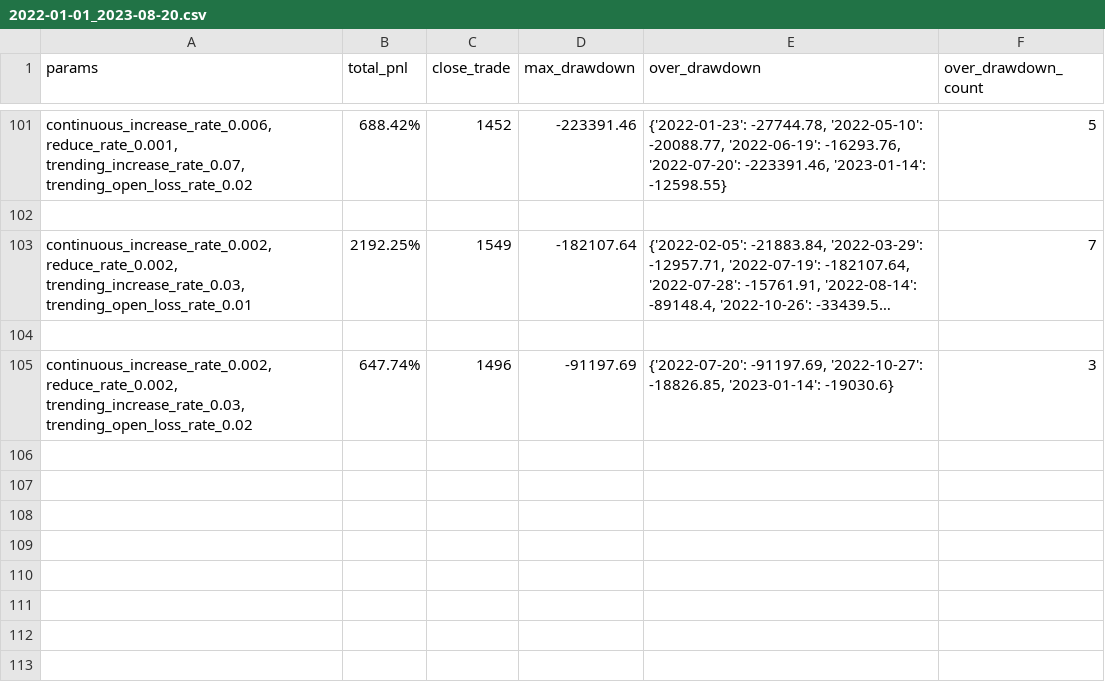
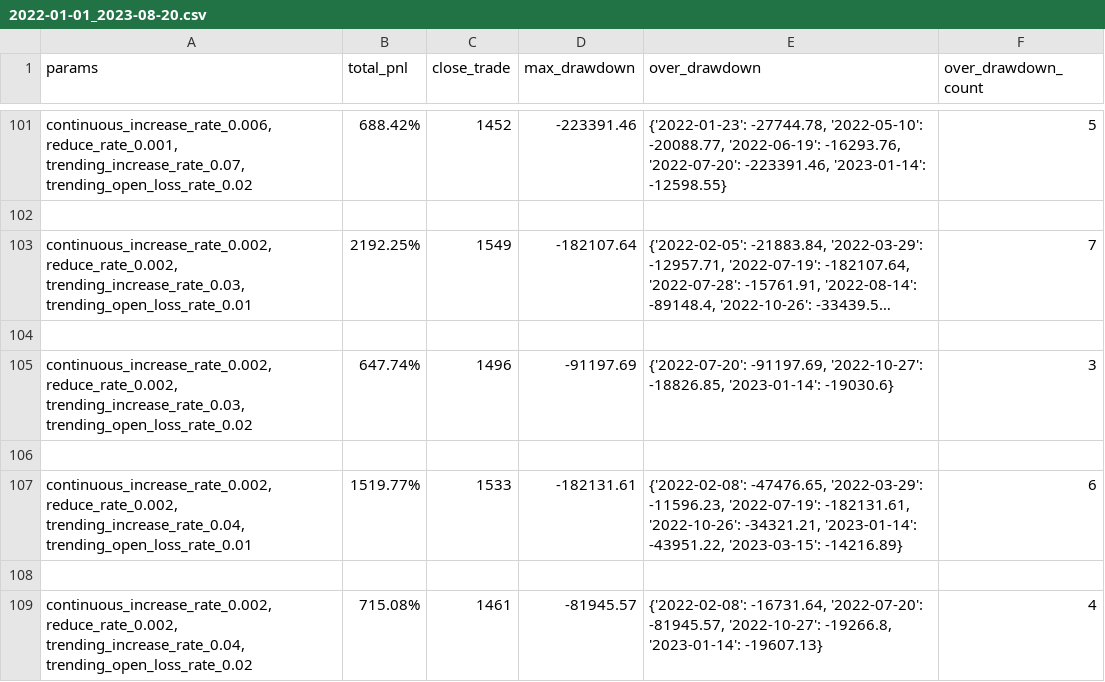
Before and after one commit to lo-e/vnpy, a CSV file: examples/MartingStrategy/combine_params_backtesting_result/INVERSE/BINANCE/ETHUSDT.BINANCE/2022-01-01_2023-08-20.csv, drawn as a sheet; only a part is shown, gaps mark what is left out; long unchanged cells end in ….

```diff
--- a/examples/MartingStrategy/combine_params_backtesting_result/INVERSE/BINANCE/ETHUSDT.BINANCE/2022-01-01_2023-08-20.csv
+++ b/examples/MartingStrategy/combine_params_backtesting_result/INVERSE/BINANCE/ETHUSDT.BINANCE/2022-01-01_2023-08-20.csv
@@ -105 +105,5 @@ params,total_pnl,close_trade,max_drawdown,over_drawdown,over_drawdown_count
 "continuous_increase_rate_0.002, reduce_rate_0.002, trending_increase_rate_0.03, trending_open_loss_rate_0.02",647.74%,1496,-91197.69,"{'2022-07-20': -91197.69, '2022-10-27': -18826.85, '2023-01-14': -19030.6}",3
+
+"continuous_increase_rate_0.002, reduce_rate_0.002, trending_increase_rate_0.04, trending_open_loss_rate_0.01",1519.77%,1533,-182131.61,"{'2022-02-08': -47476.65, '2022-03-29': -11596.23, '2022-07-19': -182131.61, '2022-10-26': -34321.21, '2023-01-14': -43951.22, '2023-03-15': -14216.89}",6
+
+"continuous_increase_rate_0.002, reduce_rate_0.002, trending_increase_rate_0.04, trending_open_loss_rate_0.02",715.08%,1461,-81945.57,"{'2022-02-08': -16731.64, '2022-07-20': -81945.57, '2022-10-27': -19266.8, '2023-01-14': -19607.13}",4
```
Also changed, not shown: examples/MartingStrategy/combine_params_backtesting_result/INVERSE/BINANCE/BTCUSDT.BINANCE/2022-01-01_2023-08-20.csv, 1 other file.
